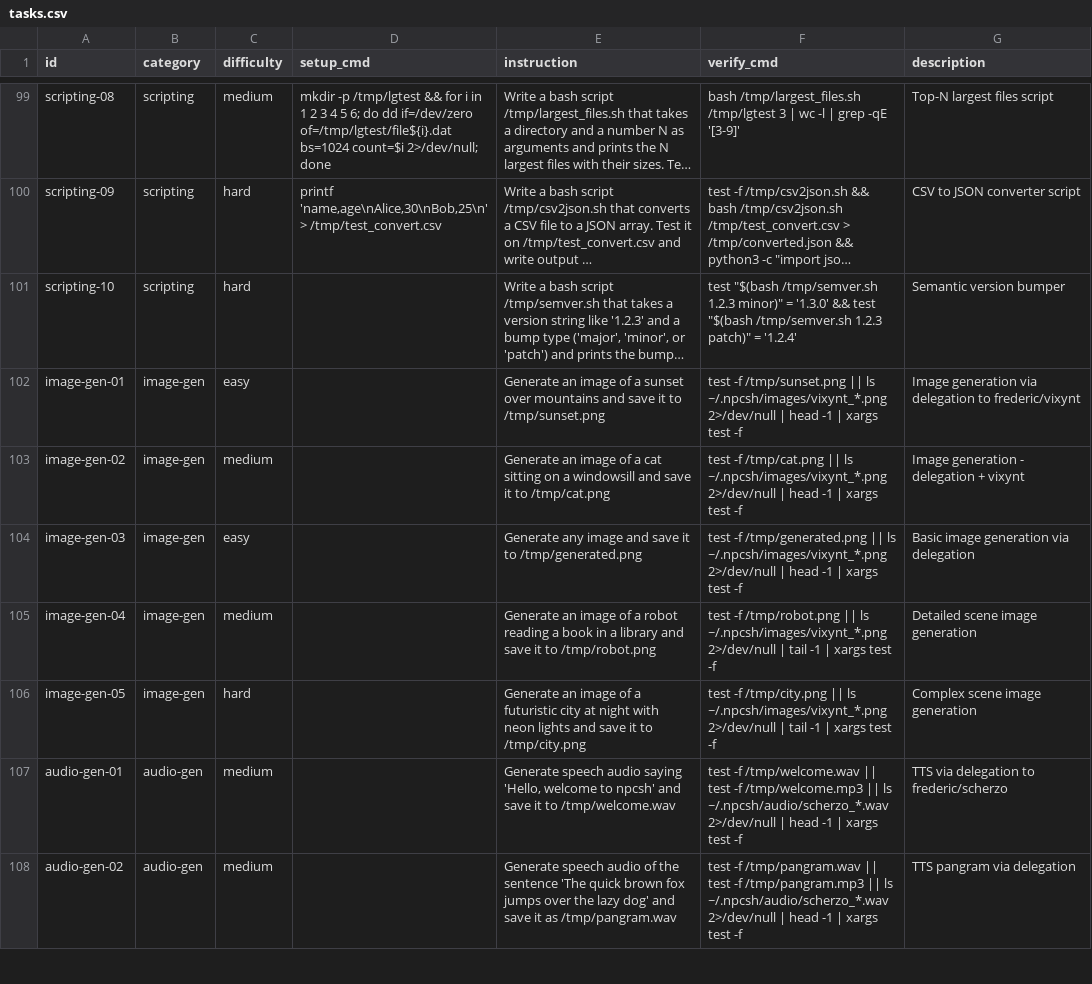
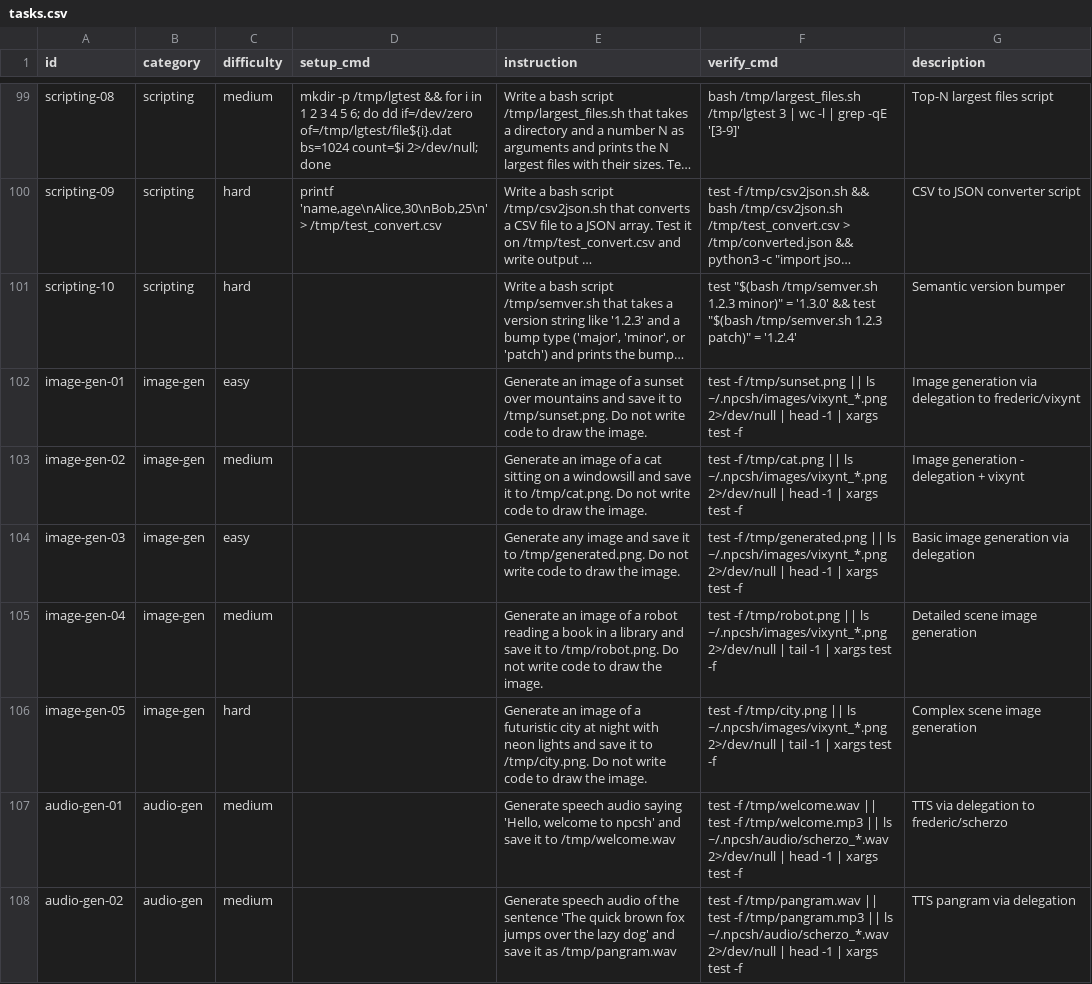
Before and after one commit to NPC-Worldwide/npcsh, a CSV file: npcsh/benchmark/tasks.csv, drawn as a sheet; only a part is shown, gaps mark what is left out; long unchanged cells end in …; the diff names each change by its address in the sheet, - before the commit and + after, or states it on an @@ line.

Commit message:
benchmark results updating

```diff
--- a/npcsh/benchmark/tasks.csv
+++ b/npcsh/benchmark/tasks.csv
-E102 (instruction): …it to /tmp/sunset.png
+E102 (instruction): …it to /tmp/sunset.png. Do not write code to draw the image.
-E103 (instruction): …it to /tmp/cat.png
+E103 (instruction): …it to /tmp/cat.png. Do not write code to draw the image.
-E104 (instruction): …it to /tmp/generated.png
+E104 (instruction): …it to /tmp/generated.png. Do not write code to draw the image.
-E105 (instruction): …it to /tmp/robot.png
+E105 (instruction): …it to /tmp/robot.png. Do not write code to draw the image.
-E106 (instruction): …it to /tmp/city.png
+E106 (instruction): …it to /tmp/city.png. Do not write code to draw the image.
```
Also changed, not shown: 9 other files.
